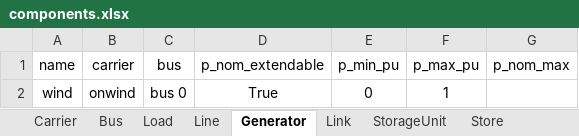
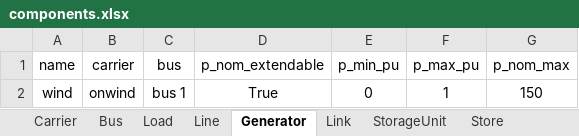
Before and after one commit to SPSUnipi/transformation_pypsa_smspp, an Excel workbook: data/components.xlsx, sheet Generator, drawn as a sheet; values as stored, in another font and other column widths than the file's, no borders; the diff names each change by its address in the sheet, - before the commit and + after, or states it on an @@ line.

```diff
--- a/data/components.xlsx (sheet Generator)
+++ b/data/components.xlsx (sheet Generator)
-C2 (bus): bus 0
+C2 (bus): bus 1
-G2 (p_nom_max): (empty)
+G2 (p_nom_max): 150
```
Also changed, not shown: sheet StorageUnit, sheet Carrier, sheet Link, data/costs.xlsx, 6 other files.
